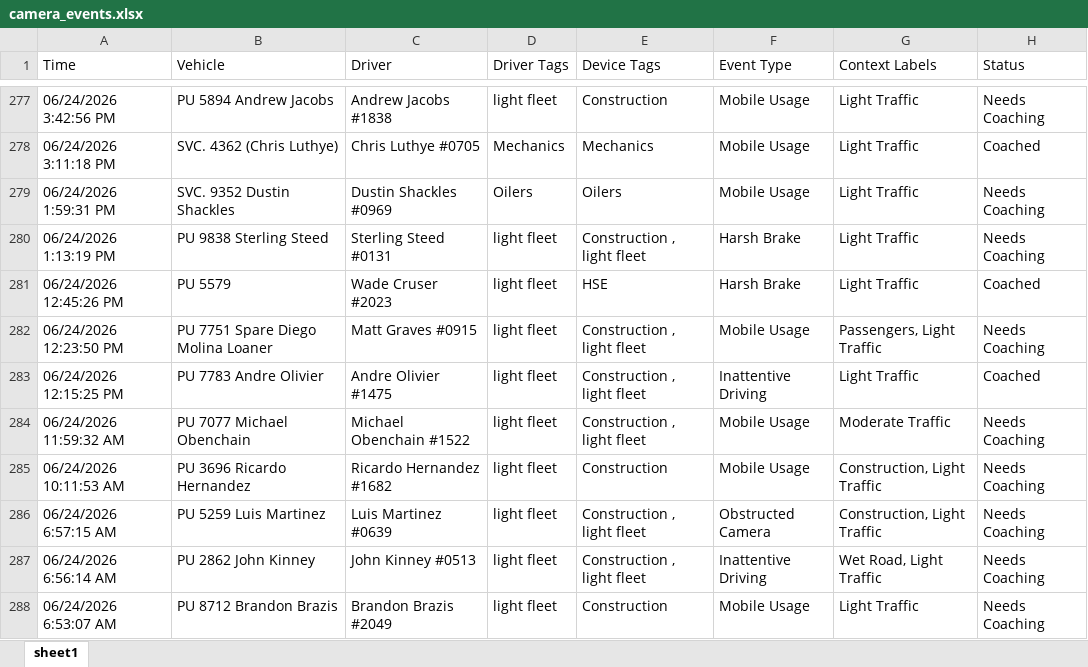
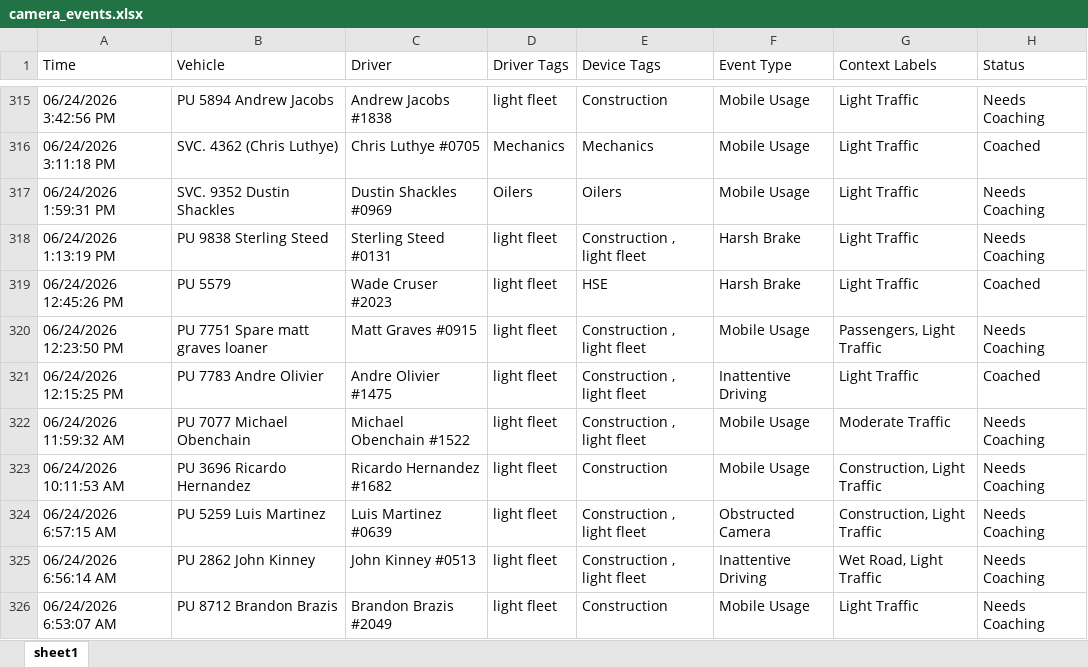
Before and after one commit to jmullins-DEN/Fiore-Sons, an Excel workbook: camera_events.xlsx, sheet sheet1, drawn as a sheet; only a part is shown, gaps mark what is left out; values as stored, in another font and other column widths than the file's, no borders; addresses are those after the commit; the diff covers the shown part only; the diff names each change by its address in the sheet, - before the commit and + after, or states it on an @@ line.

```diff
--- a/camera_events.xlsx (sheet sheet1)
+++ b/camera_events.xlsx (sheet sheet1)
-B320 (Vehicle): PU 7751 Spare Diego Molina Loaner
+B320 (Vehicle): PU 7751 Spare matt graves loaner
```
Also changed, not shown: 38 added rows, 32 removed rows and 6 edited cells elsewhere in this sheet.
